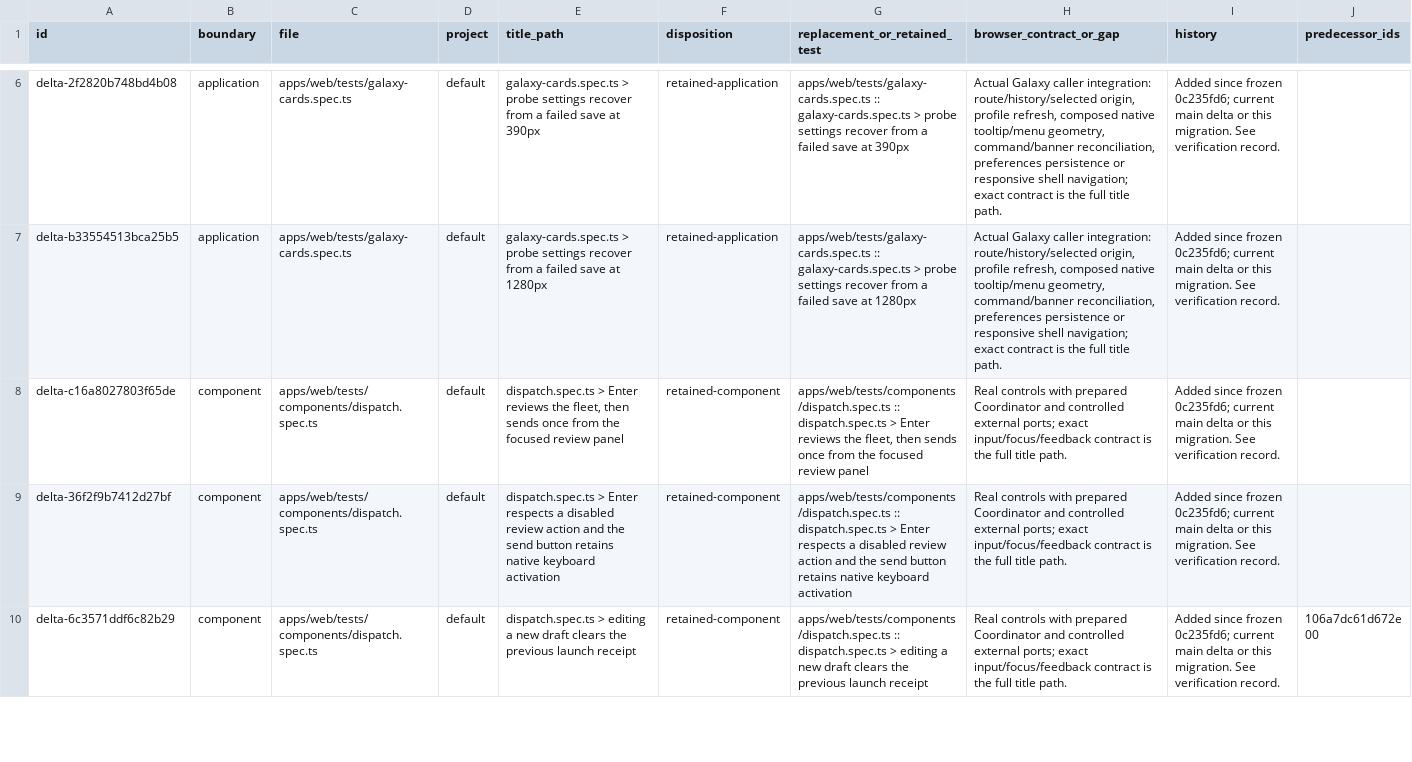
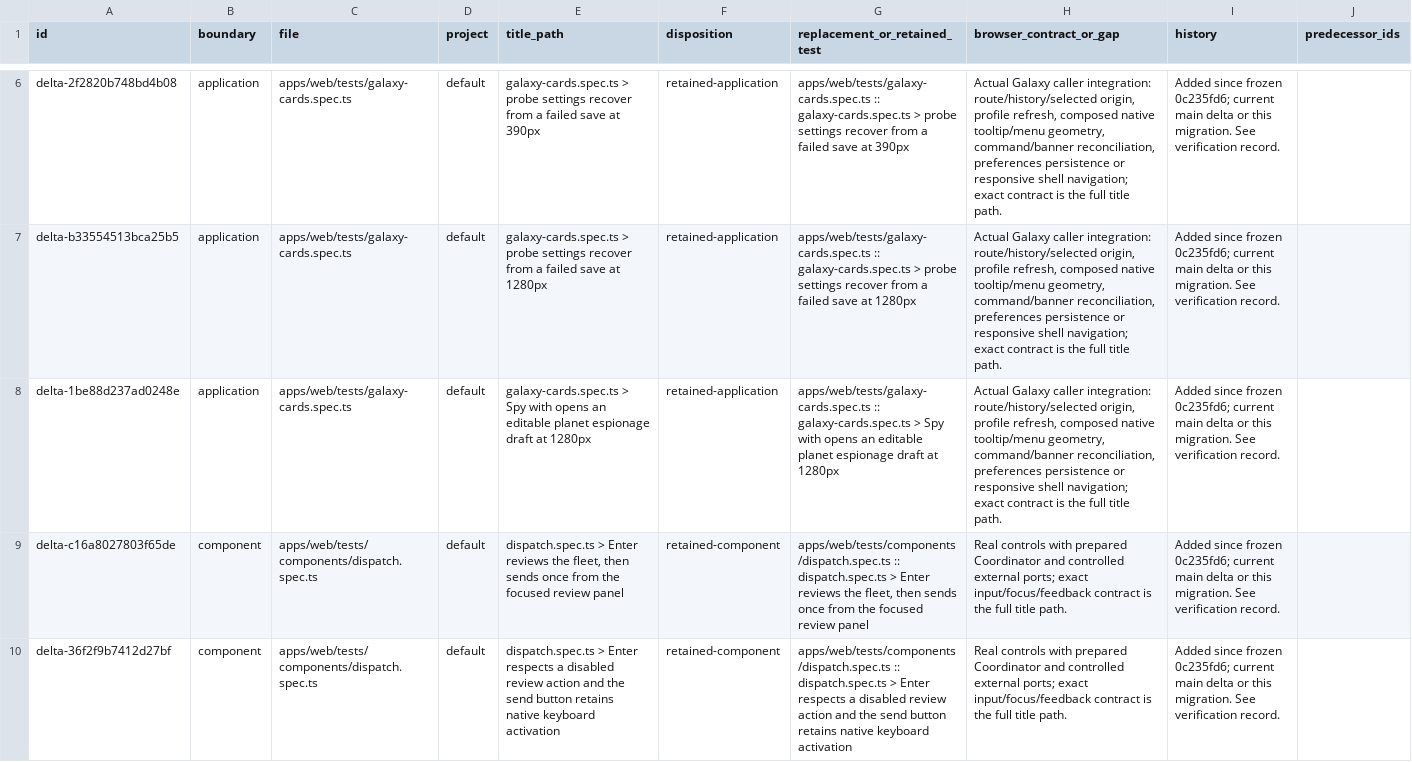
Before and after one commit to unbought-games/orbit-imperium, a CSV file: docs/verification/test-migration-dispatch-fleets-delta.csv, drawn as a sheet; only a part is shown, gaps mark what is left out; the shorter side is filled out with more unchanged rows; the diff covers the shown part only; the diff names each change by its address in the sheet, - before the commit and + after, or states it on an @@ line.

Commit message:
docs: reconcile new galaxy customization coverage and retirement

```diff
--- a/docs/verification/test-migration-dispatch-fleets-delta.csv
+++ b/docs/verification/test-migration-dispatch-fleets-delta.csv
+row 8: delta-1be88d237ad0248e | application | apps/web/tests/galaxy-cards.spec.ts | default | galaxy-cards.spec.ts > Spy with opens an editable planet espionage draft at 1280px | retained-application | apps/web/tests/galaxy-cards.spec.ts :: galaxy-cards.spec.ts > Spy with opens an editable planet espionage draft at 1280px | Actual Galaxy caller integration: route/history/selected origin, profile refresh, composed native tooltip/menu geometry, command/banner reconciliation, preferences persistence or responsive shell navigation; exact contract is the full title path. | Added since frozen 0c235fd6; current main delta or this migration. See verification record.
```
Also changed, not shown: 1 added row elsewhere in this file, 1 other file.
